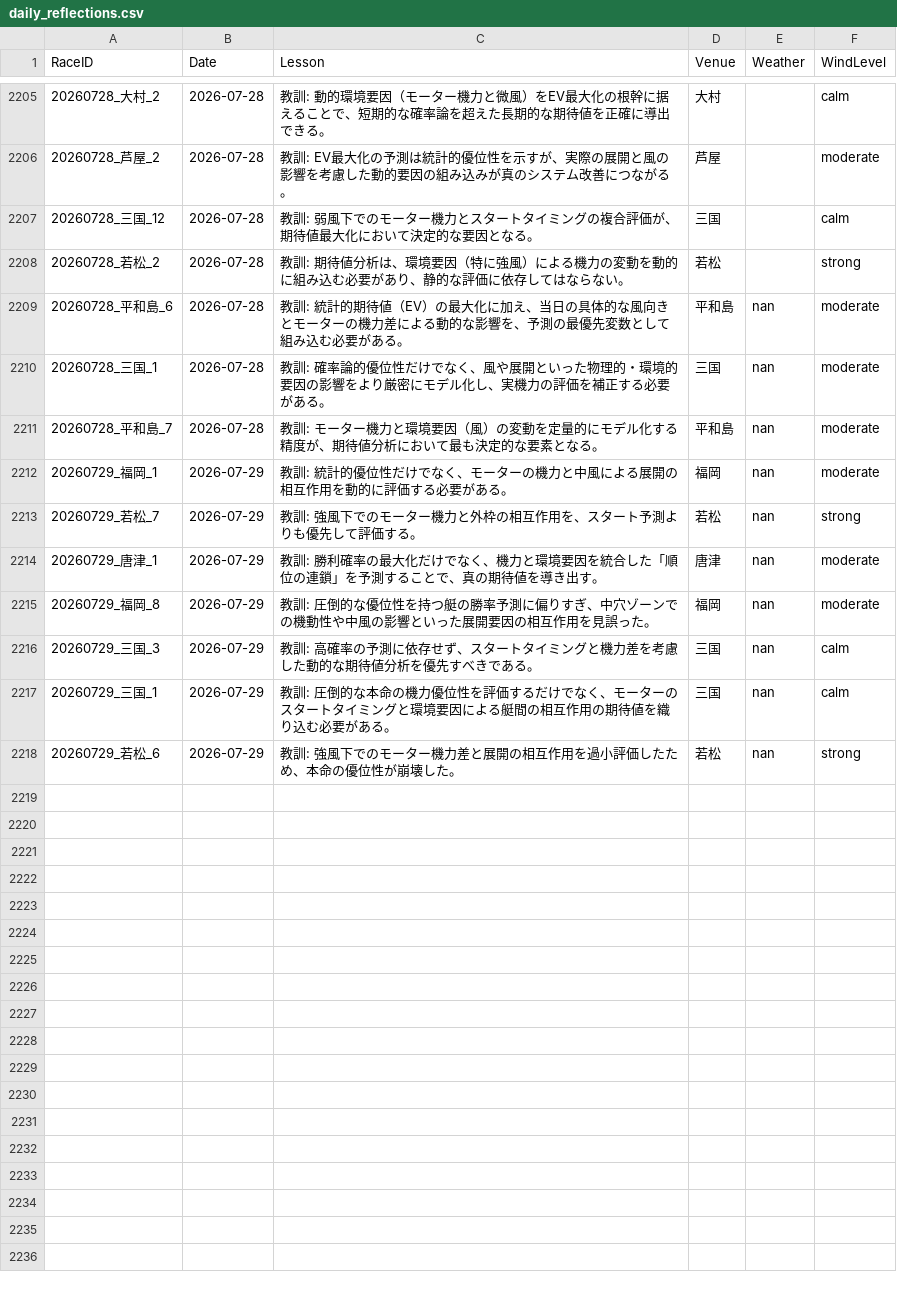
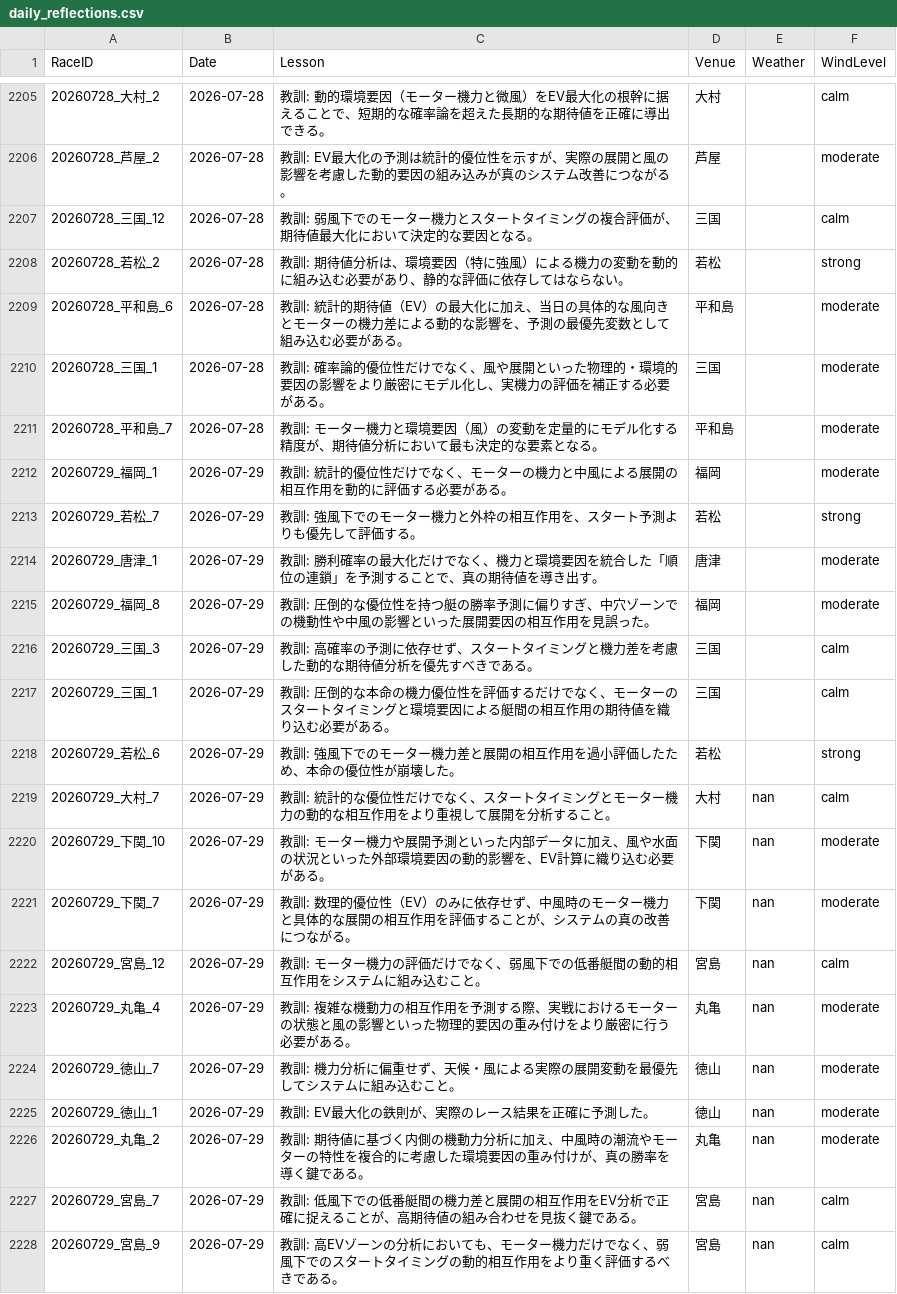
Before and after one commit to kids-masaru/Play, a CSV file: daily_data/daily_reflections.csv, drawn as a sheet; only a part is shown, gaps mark what is left out.

Commit message:
Auto-update dashboard data: 2026-10-24 00:12:13

```diff
--- a/daily_data/daily_reflections.csv
+++ b/daily_data/daily_reflections.csv
@@ -2211,11 +2211,21 @@ RaceID,Date,Lesson,Venue,Weather,WindLevel
 20260728_若松_2,2026-07-28,教訓: 期待値分析は、環境要因（特に強風）による機力の変動を動的に組み込む必要があり、静的な評価に依存してはならない。,若松,,strong
-20260728_平和島_6,2026-07-28,教訓: 統計的期待値（EV）の最大化に加え、当日の具体的な風向きとモーターの機力差による動的な影響を、予測の最優先変数として組み込む必要がある。,平和島,nan,moderate
-20260728_三国_1,2026-07-28,教訓: 確率論的優位性だけでなく、風や展開といった物理的・環境的要因の影響をより厳密にモデル化し、実機力の評価を補正する必要がある。,三国,nan,moderate
-20260728_平和島_7,2026-07-28,教訓: モーター機力と環境要因（風）の変動を定量的にモデル化する精度が、期待値分析において最も決定的な要素となる。,平和島,nan,moderate
-20260729_福岡_1,2026-07-29,教訓: 統計的優位性だけでなく、モーターの機力と中風による展開の相互作用を動的に評価する必要がある。,福岡,nan,moderate
-20260729_若松_7,2026-07-29,教訓: 強風下でのモーター機力と外枠の相互作用を、スタート予測よりも優先して評価する。,若松,nan,strong
-20260729_唐津_1,2026-07-29,教訓: 勝利確率の最大化だけでなく、機力と環境要因を統合した「順位の連鎖」を予測することで、真の期待値を導き出す。,唐津,nan,moderate
-20260729_福岡_8,2026-07-29,教訓: 圧倒的な優位性を持つ艇の勝率予測に偏りすぎ、中穴ゾーンでの機動性や中風の影響といった展開要因の相互作用を見誤った。,福岡,nan,moderate
-20260729_三国_3,2026-07-29,教訓: 高確率の予測に依存せず、スタートタイミングと機力差を考慮した動的な期待値分析を優先すべきである。,三国,nan,calm
-20260729_三国_1,2026-07-29,教訓: 圧倒的な本命の機力優位性を評価するだけでなく、モーターのスタートタイミングと環境要因による艇間の相互作用の期待値を織り込む必要がある。,三国,nan,calm
-20260729_若松_6,2026-07-29,教訓: 強風下でのモーター機力差と展開の相互作用を過小評価したため、本命の優位性が崩壊した。,若松,nan,strong
+20260728_平和島_6,2026-07-28,教訓: 統計的期待値（EV）の最大化に加え、当日の具体的な風向きとモーターの機力差による動的な影響を、予測の最優先変数として組み込む必要がある。,平和島,,moderate
+20260728_三国_1,2026-07-28,教訓: 確率論的優位性だけでなく、風や展開といった物理的・環境的要因の影響をより厳密にモデル化し、実機力の評価を補正する必要がある。,三国,,moderate
+20260728_平和島_7,2026-07-28,教訓: モーター機力と環境要因（風）の変動を定量的にモデル化する精度が、期待値分析において最も決定的な要素となる。,平和島,,moderate
+20260729_福岡_1,2026-07-29,教訓: 統計的優位性だけでなく、モーターの機力と中風による展開の相互作用を動的に評価する必要がある。,福岡,,moderate
+20260729_若松_7,2026-07-29,教訓: 強風下でのモーター機力と外枠の相互作用を、スタート予測よりも優先して評価する。,若松,,strong
+20260729_唐津_1,2026-07-29,教訓: 勝利確率の最大化だけでなく、機力と環境要因を統合した「順位の連鎖」を予測することで、真の期待値を導き出す。,唐津,,moderate
+20260729_福岡_8,2026-07-29,教訓: 圧倒的な優位性を持つ艇の勝率予測に偏りすぎ、中穴ゾーンでの機動性や中風の影響といった展開要因の相互作用を見誤った。,福岡,,moderate
+20260729_三国_3,2026-07-29,教訓: 高確率の予測に依存せず、スタートタイミングと機力差を考慮した動的な期待値分析を優先すべきである。,三国,,calm
+20260729_三国_1,2026-07-29,教訓: 圧倒的な本命の機力優位性を評価するだけでなく、モーターのスタートタイミングと環境要因による艇間の相互作用の期待値を織り込む必要がある。,三国,,calm
+20260729_若松_6,2026-07-29,教訓: 強風下でのモーター機力差と展開の相互作用を過小評価したため、本命の優位性が崩壊した。,若松,,strong
+20260729_大村_7,2026-07-29,教訓: 統計的な優位性だけでなく、スタートタイミングとモーター機力の動的な相互作用をより重視して展開を分析すること。,大村,nan,calm
+20260729_下関_10,2026-07-29,教訓: モーター機力や展開予測といった内部データに加え、風や水面の状況といった外部環境要因の動的影響を、EV計算に織り込む必要がある。,下関,nan,moderate
+20260729_下関_7,2026-07-29,教訓: 数理的優位性（EV）のみに依存せず、中風時のモーター機力と具体的な展開の相互作用を評価することが、システムの真の改善につながる。,下関,nan,moderate
+20260729_宮島_12,2026-07-29,教訓: モーター機力の評価だけでなく、弱風下での低番艇間の動的相互作用をシステムに組み込むこと。,宮島,nan,calm
+20260729_丸亀_4,2026-07-29,教訓: 複雑な機動力の相互作用を予測する際、実戦におけるモーターの状態と風の影響といった物理的要因の重み付けをより厳密に行う必要がある。,丸亀,nan,moderate
+20260729_徳山_7,2026-07-29,教訓: 機力分析に偏重せず、天候・風による実際の展開変動を最優先してシステムに組み込むこと。,徳山,nan,moderate
+20260729_徳山_1,2026-07-29,教訓: EV最大化の鉄則が、実際のレース結果を正確に予測した。,徳山,nan,moderate
+20260729_丸亀_2,2026-07-29,教訓: 期待値に基づく内側の機動力分析に加え、中風時の潮流やモーターの特性を複合的に考慮した環境要因の重み付けが、真の勝率を導く鍵である。,丸亀,nan,moderate
+20260729_宮島_7,2026-07-29,教訓: 低風下での低番艇間の機力差と展開の相互作用をEV分析で正確に捉えることが、高期待値の組み合わせを見抜く鍵である。,宮島,nan,calm
+20260729_宮島_9,2026-07-29,教訓: 高EVゾーンの分析においても、モーター機力だけでなく、弱風下でのスタートタイミングの動的相互作用をより重く評価するべきである。,宮島,nan,calm
```
Also changed, not shown: dashboard/public/daily_data/daily_reflections.csv, 8 other files.
